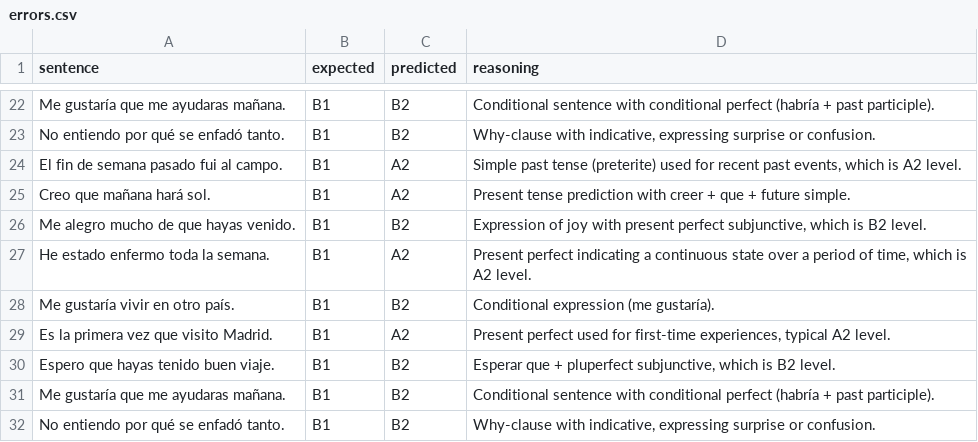
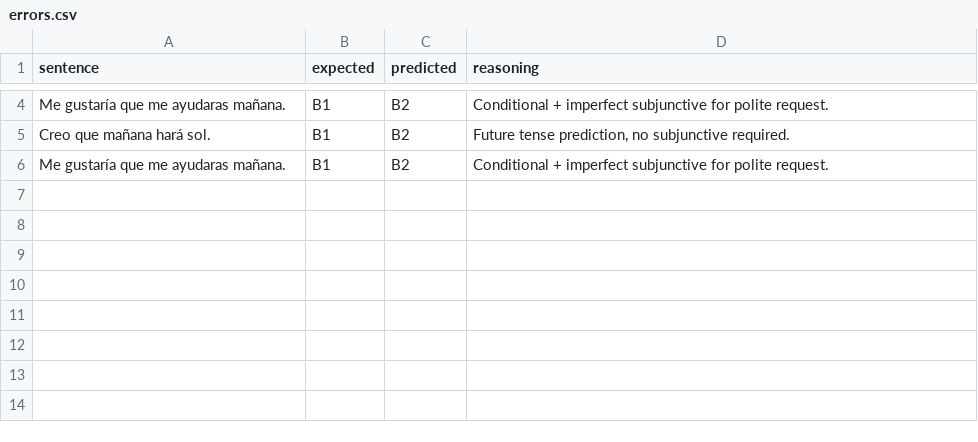
Before and after one commit to jamesbcn/build_corpus-new, a CSV file: errors.csv, drawn as a sheet; only a part is shown, gaps mark what is left out; removed rows and columns are numbered as before the commit, all else as after; the diff covers the shown part only; the diff names each change by its address in the sheet, - before the commit and + after, or states it on an @@ line.

```diff
--- a/errors.csv
+++ b/errors.csv
-D4 (reasoning): Conditional sentence with conditional perfect (habría + past participle).
+D4 (reasoning): Conditional + imperfect subjunctive for polite request.
-row 23: No entiendo por qué se enfadó tanto. | B1 | B2 | Why-clause with indicative, expressing surprise or confusion.
-row 24: El fin de semana pasado fui al campo. | B1 | A2 | Simple past tense (preterite) used for recent past events, which is A2 level.
-C5 (predicted): A2
+C5 (predicted): B2
-D5 (reasoning): Present tense prediction with creer + que + future simple.
+D5 (reasoning): Future tense prediction, no subjunctive required.
-row 26: Me alegro mucho de que hayas venido. | B1 | B2 | Expression of joy with present perfect subjunctive, which is B2 level.
-row 27: He estado enfermo toda la semana. | B1 | A2 | Present perfect indicating a continuous state over a period of time, which is A2 level.
-row 28: Me gustaría vivir en otro país. | B1 | B2 | Conditional expression (me gustaría).
-row 29: Es la primera vez que visito Madrid. | B1 | A2 | Present perfect used for first-time experiences, typical A2 level.
-row 30: Espero que hayas tenido buen viaje. | B1 | B2 | Esperar que + pluperfect subjunctive, which is B2 level.
-D6 (reasoning): Conditional sentence with conditional perfect (habría + past participle).
+D6 (reasoning): Conditional + imperfect subjunctive for polite request.
-row 32: No entiendo por qué se enfadó tanto. | B1 | B2 | Why-clause with indicative, expressing surprise or confusion.
```
Also changed, not shown: 18 removed rows and 3 edited cells elsewhere in this file, 3 other files.
